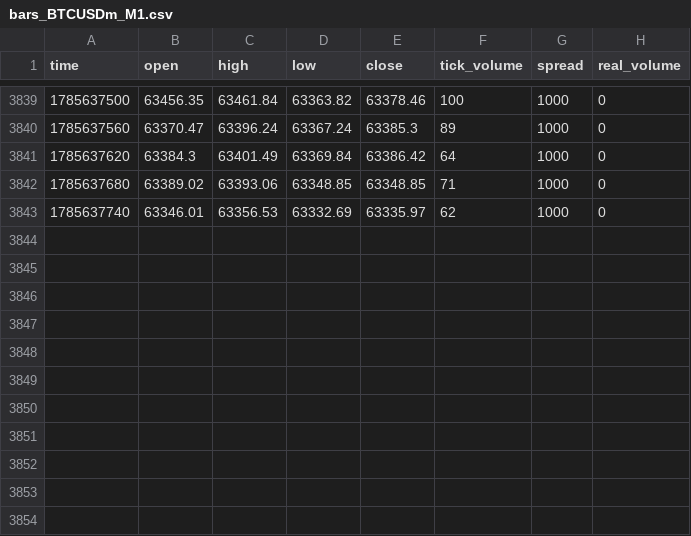
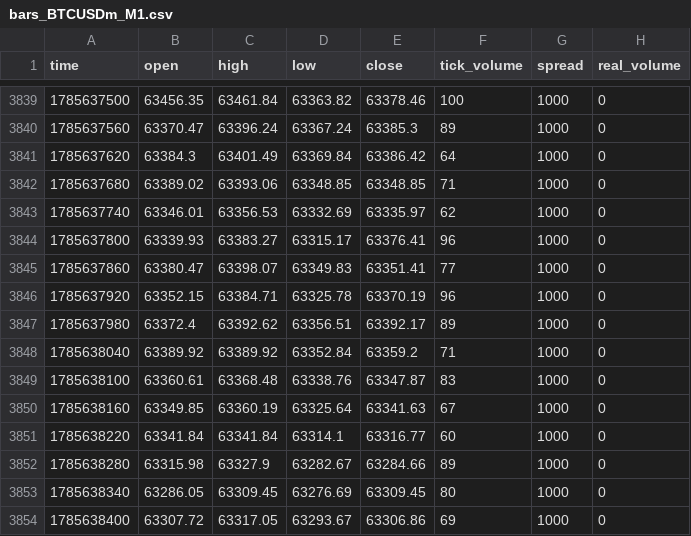
Before and after one commit to matsyeudeprosper-ui/Kinolivelines, a CSV file: recorder/data/bars_BTCUSDm_M1.csv, drawn as a sheet; only a part is shown, gaps mark what is left out; the diff names each change by its address in the sheet, - before the commit and + after, or states it on an @@ line.

```diff
--- a/recorder/data/bars_BTCUSDm_M1.csv
+++ b/recorder/data/bars_BTCUSDm_M1.csv
+row 3844: 1785637800 | 63339.93 | 63383.27 | 63315.17 | 63376.41 | 96 | 1000 | 0
+row 3845: 1785637860 | 63380.47 | 63398.07 | 63349.83 | 63351.41 | 77 | 1000 | 0
+row 3846: 1785637920 | 63352.15 | 63384.71 | 63325.78 | 63370.19 | 96 | 1000 | 0
+row 3847: 1785637980 | 63372.4 | 63392.62 | 63356.51 | 63392.17 | 89 | 1000 | 0
+row 3848: 1785638040 | 63389.92 | 63389.92 | 63352.84 | 63359.2 | 71 | 1000 | 0
+row 3849: 1785638100 | 63360.61 | 63368.48 | 63338.76 | 63347.87 | 83 | 1000 | 0
+row 3850: 1785638160 | 63349.85 | 63360.19 | 63325.64 | 63341.63 | 67 | 1000 | 0
+row 3851: 1785638220 | 63341.84 | 63341.84 | 63314.1 | 63316.77 | 60 | 1000 | 0
+row 3852: 1785638280 | 63315.98 | 63327.9 | 63282.67 | 63284.66 | 89 | 1000 | 0
+row 3853: 1785638340 | 63286.05 | 63309.45 | 63276.69 | 63309.45 | 80 | 1000 | 0
+row 3854: 1785638400 | 63307.72 | 63317.05 | 63293.67 | 63306.86 | 69 | 1000 | 0
```
Also changed, not shown: live/decisions.csv, recorder/data/derivs_BTC.csv, 6 other files.
